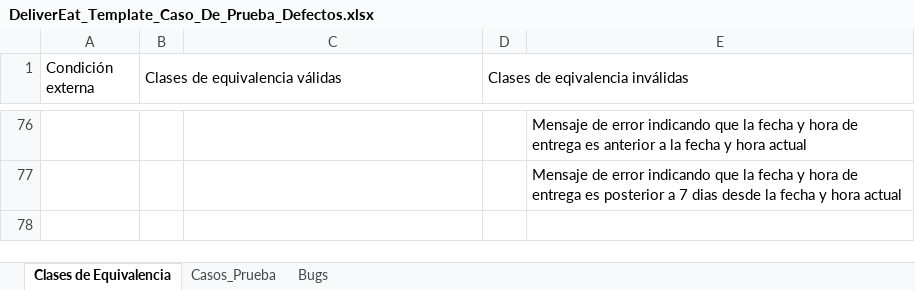
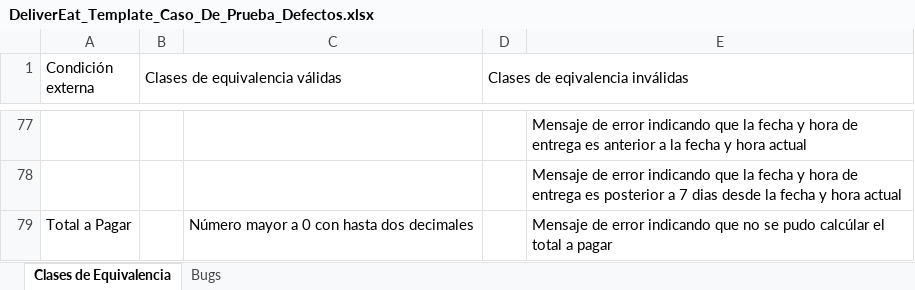
Before and after one commit to JavierMartinez127/Repositorio_Grupo2_ISW, an Excel workbook: Trabajos Prácticos/TP_12/Recursos/DeliverEat_Template_Caso_De_Prueba_Defectos.xlsx, sheet Clases de Equivalencia, drawn as a sheet; only a part is shown, gaps mark what is left out; values as stored, in another font and other column widths than the file's, no cell formats; the diff covers the shown part only; the diff names each change by its address in the sheet, - before the commit and + after, or states it on an @@ line.

Commit message:
Caso de prueba 13

```diff
--- a/Trabajos Prácticos/TP_12/Recursos/DeliverEat_Template_Caso_De_Prueba_Defectos.xlsx (sheet Clases de Equivalencia)
+++ b/Trabajos Prácticos/TP_12/Recursos/DeliverEat_Template_Caso_De_Prueba_Defectos.xlsx (sheet Clases de Equivalencia)
-sheet tab: Casos_Prueba
+row 79: Total a Pagar |  | Número mayor a 0 con hasta dos decimales |  | Mensaje de error indicando que no se pudo calcúlar el total a pagar
```
Also changed, not shown: 1 added row and merged cells elsewhere in this sheet, cell formats, 1 other file.
